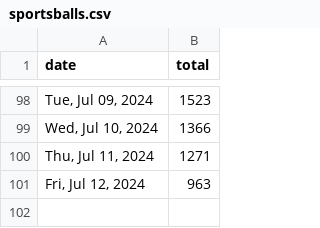
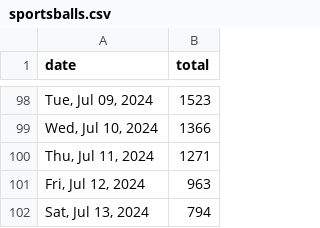
Before and after one commit to quantegytrading/quantegy.io, a CSV file: public/sportsballs.csv, drawn as a sheet; only a part is shown, gaps mark what is left out.

Commit message:
Update sportsballs.csv

```diff
--- a/public/sportsballs.csv
+++ b/public/sportsballs.csv
@@ -101 +101,2 @@ date,total
 "Fri, Jul 12, 2024",963
+"Sat, Jul 13, 2024",794
```
